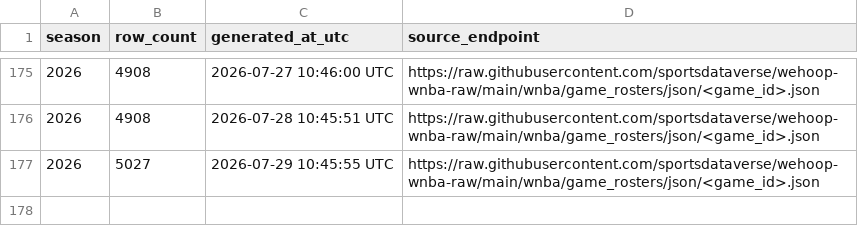
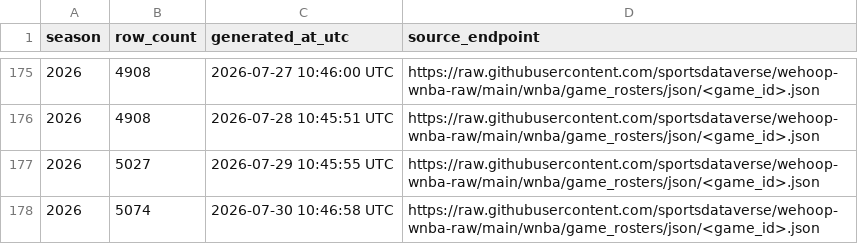
Before and after one commit to sportsdataverse/wehoop-wnba-data, a CSV file: wnba/game_rosters/wnba_game_rosters_in_data_repo.csv, drawn as a sheet; only a part is shown, gaps mark what is left out.

```diff
--- a/wnba/game_rosters/wnba_game_rosters_in_data_repo.csv
+++ b/wnba/game_rosters/wnba_game_rosters_in_data_repo.csv
@@ -177 +177,2 @@ season,row_count,generated_at_utc,source_endpoint
 2026,5027,2026-07-29 10:45:55 UTC,https://raw.githubusercontent.com/sportsdataverse/wehoop-wnba-raw/main/wnba/game_rosters/json/<game_id>.json
+2026,5074,2026-07-30 10:46:58 UTC,https://raw.githubusercontent.com/sportsdataverse/wehoop-wnba-raw/main/wnba/game_rosters/json/<game_id>.json
```
Also changed, not shown: wnba/officials/wnba_officials_in_data_repo.csv, wnba/player_season_stats/wnba_player_season_stats_in_data_repo.csv, 14 other files.
